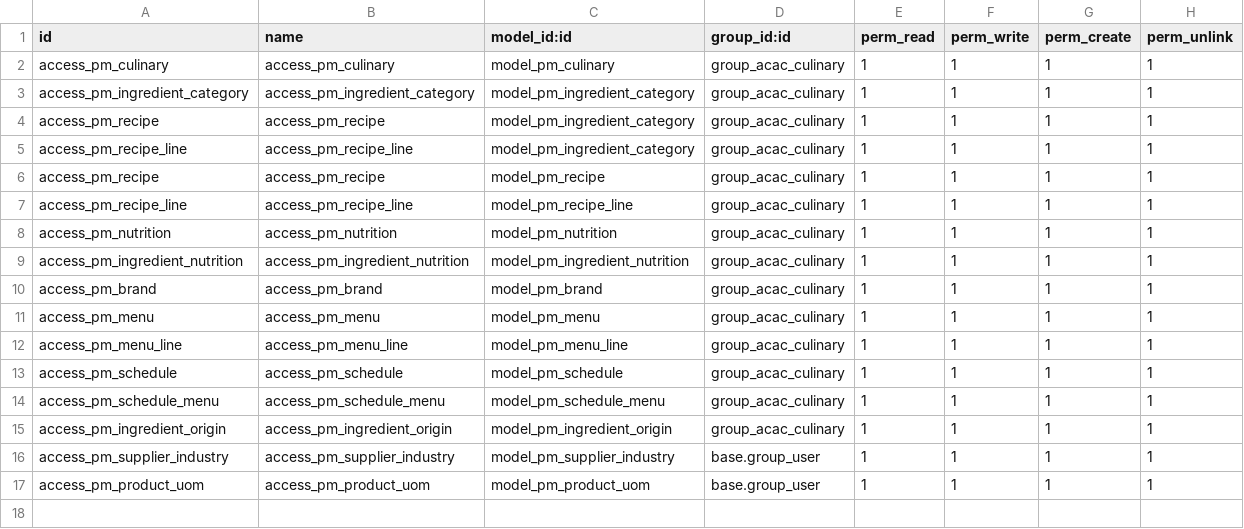
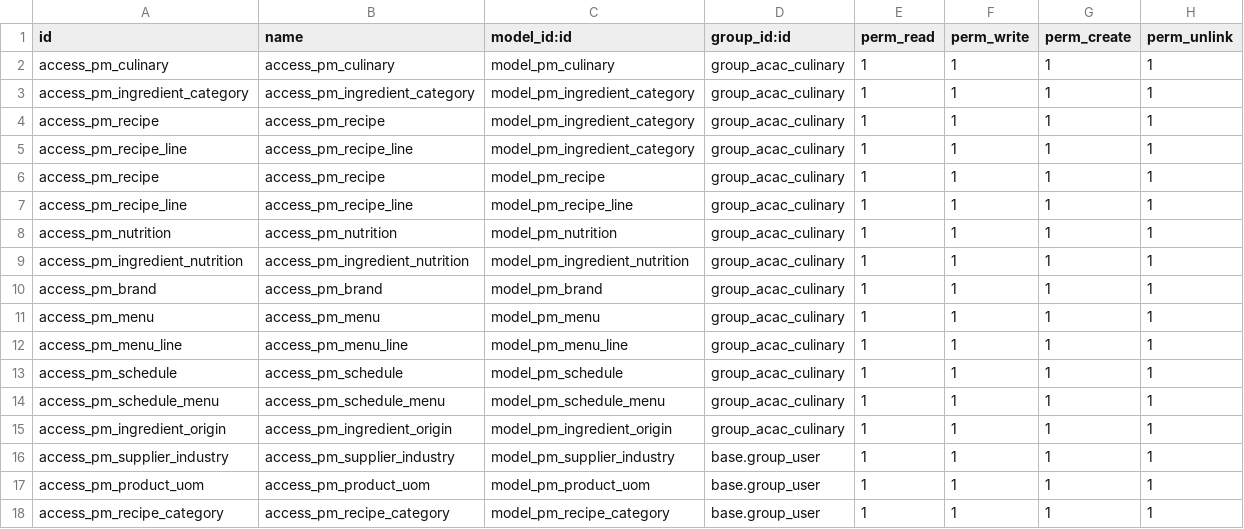
Before and after one commit to mrrtmob/odoo_acac, a CSV file: local-addon/pm_culinary/security/ir.model.access.csv, drawn as a sheet.

Commit message:
Update Recipe Category

```diff
--- a/local-addon/pm_culinary/security/ir.model.access.csv
+++ b/local-addon/pm_culinary/security/ir.model.access.csv
@@ -17 +17,2 @@ access_pm_supplier_industry,access_pm_supplier_industry,model_pm_supplier_indust
 access_pm_product_uom,access_pm_product_uom,model_pm_product_uom,base.group_user,1,1,1,1
+access_pm_recipe_category,access_pm_recipe_category,model_pm_recipe_category,base.group_user,1,1,1,1
```
Also changed, not shown: 4 other files.
